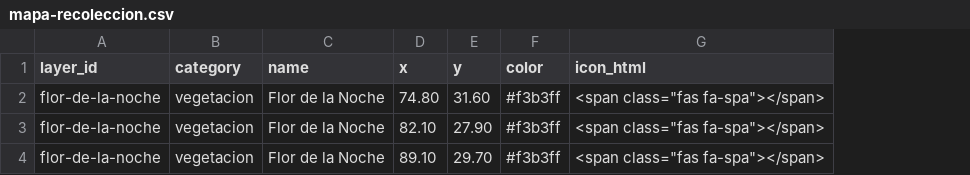
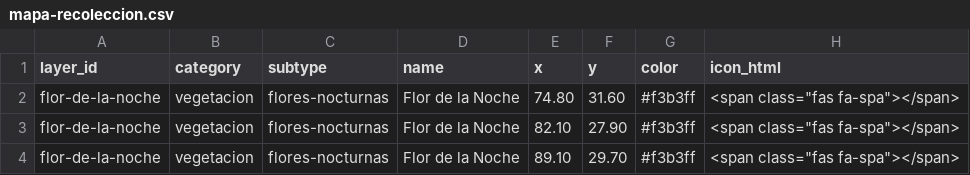
Before and after one commit to simolorenzo/gransiniestra, a CSV file: data/mapa-recoleccion.csv, drawn as a sheet; the diff names each change by its address in the sheet, - before the commit and + after, or states it on an @@ line.

```diff
--- a/data/mapa-recoleccion.csv
+++ b/data/mapa-recoleccion.csv
+column C (subtype), rows 2-4: all flores-nocturnas
```
Also changed, not shown: 2 other files.
